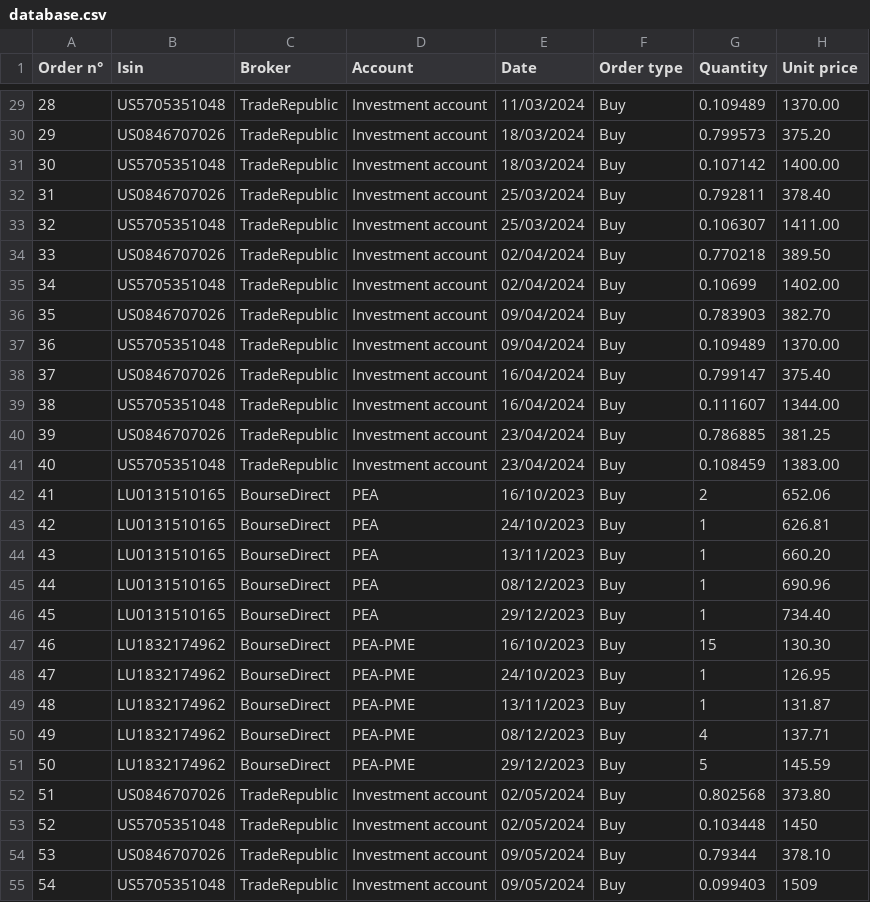
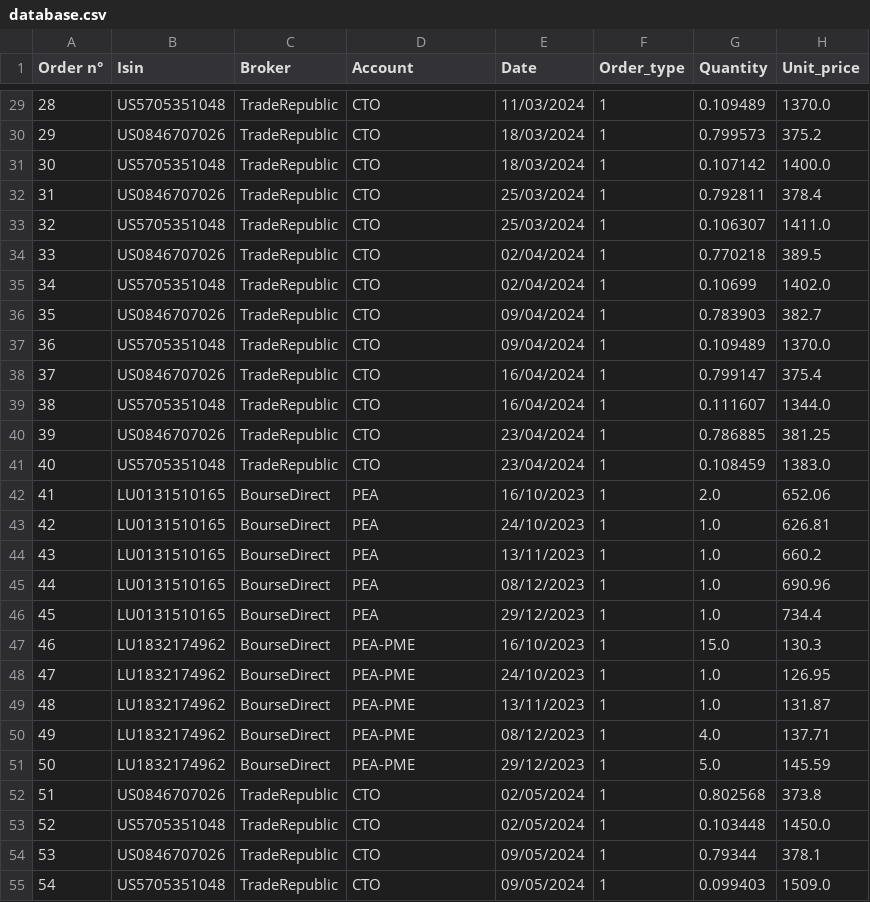
Before and after one commit to ahmedaao/dashboard-listing-securities, a CSV file: app/backend/database.csv, drawn as a sheet; only a part is shown, gaps mark what is left out; the diff covers the shown part only.

```diff
--- a/app/backend/database.csv
+++ b/app/backend/database.csv
@@ -1 +1 @@
-"Order n°", "Isin", "Broker", "Account", "Date", "Order type", "Quantity", "Unit price"
+Order n°,Isin,Broker,Account,Date,Order_type,Quantity,Unit_price
@@ -29,27 +29,27 @@
-28, "US5705351048", "TradeRepublic", "Investment account", "11/03/2024", "Buy", 0.109489, 1370.00
-29, "US0846707026", "TradeRepublic", "Investment account", "18/03/2024", "Buy", 0.799573, 375.20
-30, "US5705351048", "TradeRepublic", "Investment account", "18/03/2024", "Buy", 0.107142, 1400.00
-31, "US0846707026", "TradeRepublic", "Investment account", "25/03/2024", "Buy", 0.792811, 378.40
-32, "US5705351048", "TradeRepublic", "Investment account", "25/03/2024", "Buy", 0.106307, 1411.00
-33, "US0846707026", "TradeRepublic", "Investment account", "02/04/2024", "Buy", 0.770218, 389.50
-34, "US5705351048", "TradeRepublic", "Investment account", "02/04/2024", "Buy", 0.10699, 1402.00
-35, "US0846707026", "TradeRepublic", "Investment account", "09/04/2024", "Buy", 0.783903, 382.70
-36, "US5705351048", "TradeRepublic", "Investment account", "09/04/2024", "Buy", 0.109489, 1370.00
-37, "US0846707026", "TradeRepublic", "Investment account", "16/04/2024", "Buy", 0.799147, 375.40
-38, "US5705351048", "TradeRepublic", "Investment account", "16/04/2024", "Buy", 0.111607, 1344.00
-39, "US0846707026", "TradeRepublic", "Investment account", "23/04/2024", "Buy", 0.786885, 381.25
-40, "US5705351048", "TradeRepublic", "Investment account", "23/04/2024", "Buy", 0.108459, 1383.00
-41, "LU0131510165", "BourseDirect", "PEA", "16/10/2023", "Buy", 2, 652.06
-42, "LU0131510165", "BourseDirect", "PEA", "24/10/2023", "Buy", 1, 626.81
-43, "LU0131510165", "BourseDirect", "PEA", "13/11/2023", "Buy", 1, 660.20
-44, "LU0131510165", "BourseDirect", "PEA", "08/12/2023", "Buy", 1, 690.96
-45, "LU0131510165", "BourseDirect", "PEA", "29/12/2023", "Buy", 1, 734.40
-46, "LU1832174962", "BourseDirect", "PEA-PME", "16/10/2023", "Buy", 15, 130.30
-47, "LU1832174962", "BourseDirect", "PEA-PME", "24/10/2023", "Buy", 1, 126.95
-48, "LU1832174962", "BourseDirect", "PEA-PME", "13/11/2023", "Buy", 1, 131.87
-49, "LU1832174962", "BourseDirect", "PEA-PME", "08/12/2023", "Buy", 4, 137.71
-50, "LU1832174962", "BourseDirect", "PEA-PME", "29/12/2023", "Buy", 5, 145.59
-51, "US0846707026", "TradeRepublic", "Investment account", "02/05/2024", "Buy", 0.802568, 373.80
-52, "US5705351048", "TradeRepublic", "Investment account", "02/05/2024", "Buy", 0.103448, 1450
-53, "US0846707026", "TradeRepublic", "Investment account", "09/05/2024", "Buy", 0.79344, 378.10
-54, "US5705351048", "TradeRepublic", "Investment account", "09/05/2024", "Buy", 0.099403, 1509
+28,US5705351048,TradeRepublic,CTO,11/03/2024,1,0.109489,1370.0
+29,US0846707026,TradeRepublic,CTO,18/03/2024,1,0.799573,375.2
+30,US5705351048,TradeRepublic,CTO,18/03/2024,1,0.107142,1400.0
+31,US0846707026,TradeRepublic,CTO,25/03/2024,1,0.792811,378.4
+32,US5705351048,TradeRepublic,CTO,25/03/2024,1,0.106307,1411.0
+33,US0846707026,TradeRepublic,CTO,02/04/2024,1,0.770218,389.5
+34,US5705351048,TradeRepublic,CTO,02/04/2024,1,0.10699,1402.0
+35,US0846707026,TradeRepublic,CTO,09/04/2024,1,0.783903,382.7
+36,US5705351048,TradeRepublic,CTO,09/04/2024,1,0.109489,1370.0
+37,US0846707026,TradeRepublic,CTO,16/04/2024,1,0.799147,375.4
+38,US5705351048,TradeRepublic,CTO,16/04/2024,1,0.111607,1344.0
+39,US0846707026,TradeRepublic,CTO,23/04/2024,1,0.786885,381.25
+40,US5705351048,TradeRepublic,CTO,23/04/2024,1,0.108459,1383.0
+41,LU0131510165,BourseDirect,PEA,16/10/2023,1,2.0,652.06
+42,LU0131510165,BourseDirect,PEA,24/10/2023,1,1.0,626.81
+43,LU0131510165,BourseDirect,PEA,13/11/2023,1,1.0,660.2
+44,LU0131510165,BourseDirect,PEA,08/12/2023,1,1.0,690.96
+45,LU0131510165,BourseDirect,PEA,29/12/2023,1,1.0,734.4
+46,LU1832174962,BourseDirect,PEA-PME,16/10/2023,1,15.0,130.3
+47,LU1832174962,BourseDirect,PEA-PME,24/10/2023,1,1.0,126.95
+48,LU1832174962,BourseDirect,PEA-PME,13/11/2023,1,1.0,131.87
+49,LU1832174962,BourseDirect,PEA-PME,08/12/2023,1,4.0,137.71
+50,LU1832174962,BourseDirect,PEA-PME,29/12/2023,1,5.0,145.59
+51,US0846707026,TradeRepublic,CTO,02/05/2024,1,0.802568,373.8
+52,US5705351048,TradeRepublic,CTO,02/05/2024,1,0.103448,1450.0
+53,US0846707026,TradeRepublic,CTO,09/05/2024,1,0.79344,378.1
+54,US5705351048,TradeRepublic,CTO,09/05/2024,1,0.099403,1509.0
```
Also changed, not shown: 4 added rows and 89 edited cells elsewhere in this file, 4 other files.
